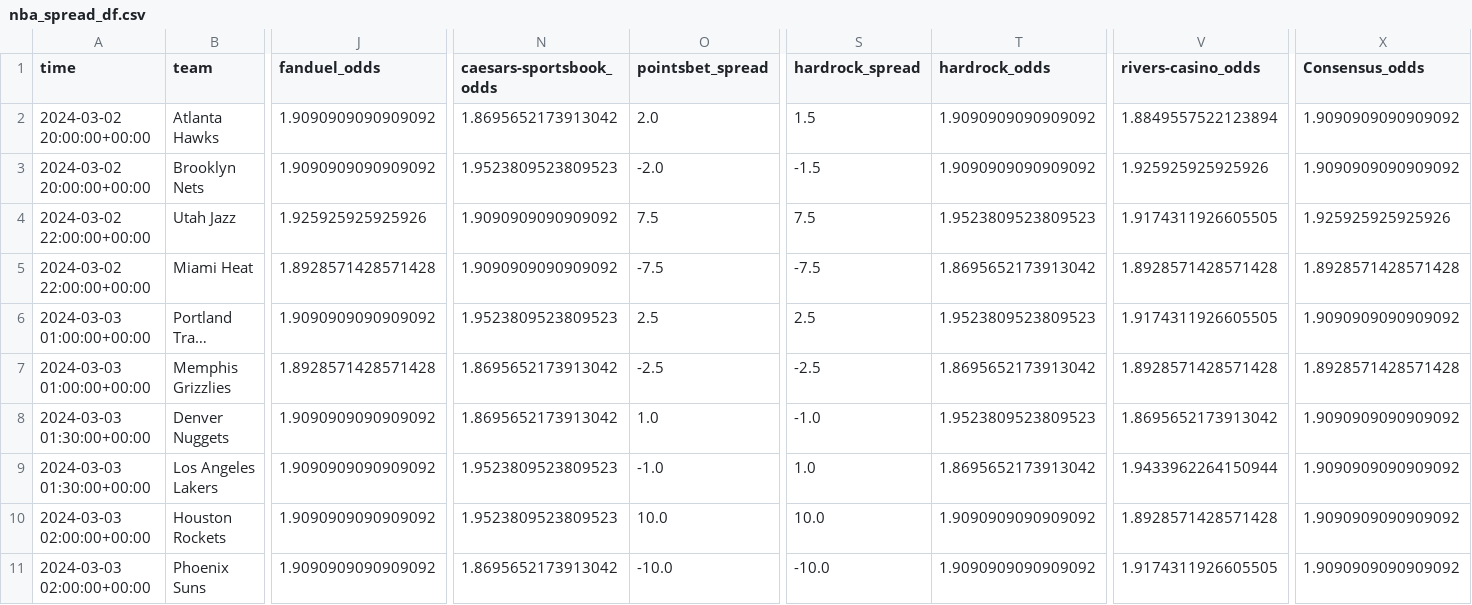
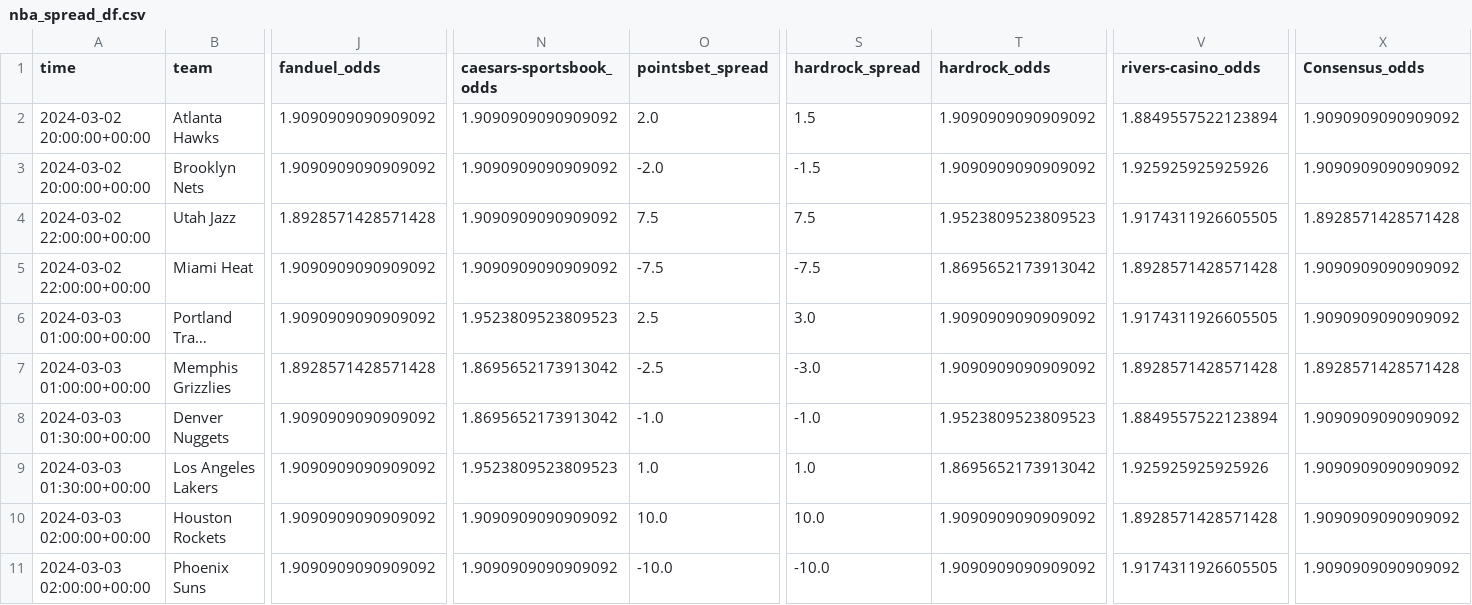
Before and after one commit to Donalcon/reverse_line_movement, a CSV file: nba_spread_df.csv, drawn as a sheet; only a part is shown, gaps mark what is left out; long unchanged cells end in …; the diff covers the shown part only; the diff names each change by its address in the sheet, - before the commit and + after, or states it on an @@ line.

```diff
--- a/nba_spread_df.csv
+++ b/nba_spread_df.csv
-N2 (caesars-sportsbook_odds): 1.8695652173913042
+N2 (caesars-sportsbook_odds): 1.9090909090909092
-N3 (caesars-sportsbook_odds): 1.9523809523809523
+N3 (caesars-sportsbook_odds): 1.9090909090909092
-J4 (fanduel_odds): 1.925925925925926
+J4 (fanduel_odds): 1.8928571428571428
-X4 (Consensus_odds): 1.925925925925926
+X4 (Consensus_odds): 1.8928571428571428
-J5 (fanduel_odds): 1.8928571428571428
+J5 (fanduel_odds): 1.9090909090909092
-X5 (Consensus_odds): 1.8928571428571428
+X5 (Consensus_odds): 1.9090909090909092
-S6 (hardrock_spread): 2.5
+S6 (hardrock_spread): 3.0
-T6 (hardrock_odds): 1.9523809523809523
+T6 (hardrock_odds): 1.9090909090909092
-S7 (hardrock_spread): -2.5
+S7 (hardrock_spread): -3.0
-T7 (hardrock_odds): 1.8695652173913042
+T7 (hardrock_odds): 1.9090909090909092
-O8 (pointsbet_spread): 1.0
+O8 (pointsbet_spread): -1.0
-V8 (rivers-casino_odds): 1.8695652173913042
+V8 (rivers-casino_odds): 1.8849557522123894
-O9 (pointsbet_spread): -1.0
+O9 (pointsbet_spread): 1.0
-V9 (rivers-casino_odds): 1.9433962264150944
+V9 (rivers-casino_odds): 1.925925925925926
-N10 (caesars-sportsbook_odds): 1.9523809523809523
+N10 (caesars-sportsbook_odds): 1.9090909090909092
-N11 (caesars-sportsbook_odds): 1.8695652173913042
+N11 (caesars-sportsbook_odds): 1.9090909090909092
```
Also changed, not shown: 2 edited cells elsewhere in this file, nba_total_df.csv.
